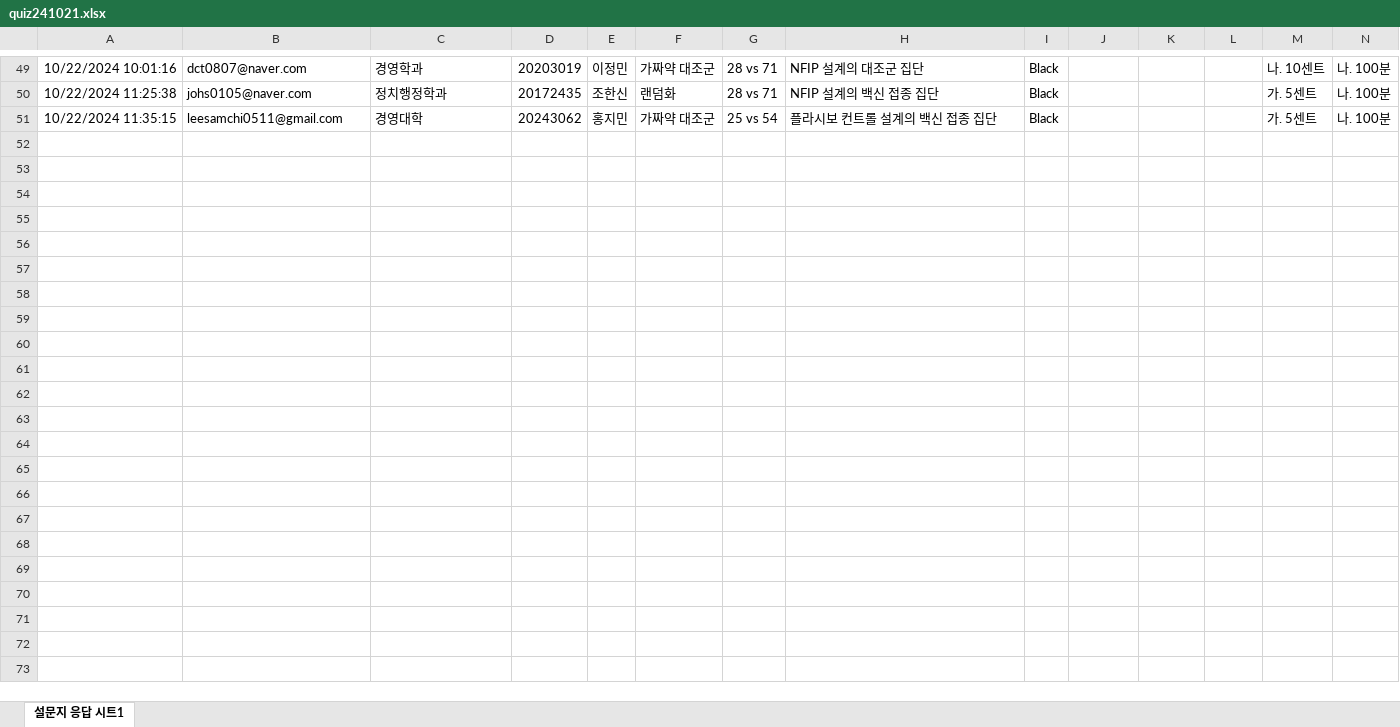
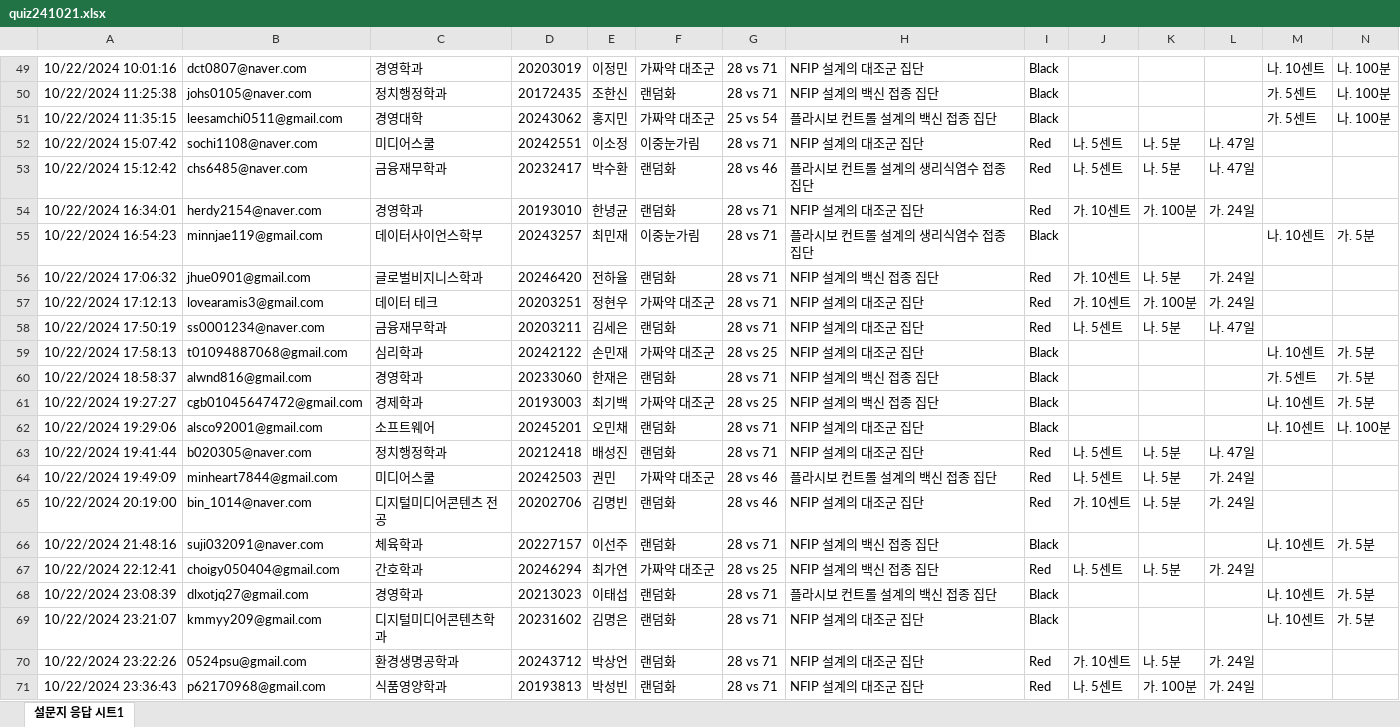
Before and after one commit to kwlee58/class202501, an Excel workbook: R/data/quiz241021.xlsx, sheet 설문지 응답 시트1, drawn as a sheet; only a part is shown, gaps mark what is left out; values as stored, in another font and other column widths than the file's, no borders; table styles not drawn; rows hold the shown columns only; the diff names each change by its address in the sheet, - before the commit and + after, or states it on an @@ line.

```diff
--- a/R/data/quiz241021.xlsx (sheet 설문지 응답 시트1)
+++ b/R/data/quiz241021.xlsx (sheet 설문지 응답 시트1)
+row 52: 10/22/2024 15:07:42 | sochi1108@naver.com | 미디어스쿨 | 20242551 | 이소정 | 이중눈가림 | 28 vs 71 | NFIP 설계의 대조군 집단 | Red | 나. 5센트 | 나. 5분 | 나. 47일
+row 53: 10/22/2024 15:12:42 | chs6485@naver.com | 금융재무학과 | 20232417 | 박수환 | 랜덤화 | 28 vs 46 | 플라시보 컨트롤 설계의 생리식염수 접종 집단 | Red | 나. 5센트 | 나. 5분 | 나. 47일
+row 54: 10/22/2024 16:34:01 | herdy2154@naver.com | 경영학과 | 20193010 | 한녕균 | 랜덤화 | 28 vs 71 | NFIP 설계의 대조군 집단 | Red | 가. 10센트 | 가. 100분 | 가. 24일
+row 55: 10/22/2024 16:54:23 | minnjae119@gmail.com | 데이터사이언스학부 | 20243257 | 최민재 | 이중눈가림 | 28 vs 71 | 플라시보 컨트롤 설계의 생리식염수 접종 집단 | Black |  |  |  | 나. 10센트 | 가. 5분
+row 56: 10/22/2024 17:06:32 | jhue0901@gmail.com | 글로벌비지니스학과 | 20246420 | 전하율 | 랜덤화 | 28 vs 71 | NFIP 설계의 백신 접종 집단 | Red | 가. 10센트 | 나. 5분 | 가. 24일
+row 57: 10/22/2024 17:12:13 | lovearamis3@gmail.com | 데이터 테크 | 20203251 | 정현우 | 가짜약 대조군 | 28 vs 71 | NFIP 설계의 대조군 집단 | Red | 가. 10센트 | 가. 100분 | 가. 24일
+row 58: 10/22/2024 17:50:19 | ss0001234@naver.com | 금융재무학과 | 20203211 | 김세은 | 랜덤화 | 28 vs 71 | NFIP 설계의 대조군 집단 | Red | 나. 5센트 | 나. 5분 | 나. 47일
+row 59: 10/22/2024 17:58:13 | t01094887068@gmail.com | 심리학과 | 20242122 | 손민재 | 가짜약 대조군 | 28 vs 25 | NFIP 설계의 대조군 집단 | Black |  |  |  | 나. 10센트 | 가. 5분
+row 60: 10/22/2024 18:58:37 | alwnd816@gmail.com | 경영학과 | 20233060 | 한재은 | 랜덤화 | 28 vs 71 | NFIP 설계의 백신 접종 집단 | Black |  |  |  | 가. 5센트 | 가. 5분
+row 61: 10/22/2024 19:27:27 | cgb01045647472@gmail.com | 경제학과 | 20193003 | 최기백 | 가짜약 대조군 | 28 vs 25 | NFIP 설계의 백신 접종 집단 | Black |  |  |  | 나. 10센트 | 가. 5분
+row 62: 10/22/2024 19:29:06 | alsco92001@gmail.com | 소프트웨어 | 20245201 | 오민채 | 랜덤화 | 28 vs 71 | NFIP 설계의 대조군 집단 | Black |  |  |  | 나. 10센트 | 나. 100분
+row 63: 10/22/2024 19:41:44 | b020305@naver.com | 정치행정학과 | 20212418 | 배성진 | 랜덤화 | 28 vs 71 | NFIP 설계의 대조군 집단 | Red | 나. 5센트 | 나. 5분 | 나. 47일
+row 64: 10/22/2024 19:49:09 | minheart7844@gmail.com | 미디어스쿨 | 20242503 | 권민 | 가짜약 대조군 | 28 vs 46 | 플라시보 컨트롤 설계의 백신 접종 집단 | Red | 나. 5센트 | 나. 5분 | 가. 24일
+row 65: 10/22/2024 20:19:00 | bin_1014@naver.com | 디지털미디어콘텐츠 전공 | 20202706 | 김명빈 | 랜덤화 | 28 vs 46 | NFIP 설계의 대조군 집단 | Red | 가. 10센트 | 나. 5분 | 가. 24일
+row 66: 10/22/2024 21:48:16 | suji032091@naver.com | 체육학과 | 20227157 | 이선주 | 랜덤화 | 28 vs 71 | NFIP 설계의 백신 접종 집단 | Black |  |  |  | 나. 10센트 | 가. 5분
+row 67: 10/22/2024 22:12:41 | choigy050404@gmail.com | 간호학과 | 20246294 | 최가연 | 가짜약 대조군 | 28 vs 25 | NFIP 설계의 백신 접종 집단 | Red | 나. 5센트 | 나. 5분 | 가. 24일
+row 68: 10/22/2024 23:08:39 | dlxotjq27@gmail.com | 경영학과 | 20213023 | 이태섭 | 랜덤화 | 28 vs 71 | 플라시보 컨트롤 설계의 백신 접종 집단 | Black |  |  |  | 나. 10센트 | 가. 5분
+row 69: 10/22/2024 23:21:07 | kmmyy209@gmail.com | 디지털미디어콘텐츠학과 | 20231602 | 김명은 | 랜덤화 | 28 vs 71 | NFIP 설계의 대조군 집단 | Black |  |  |  | 나. 10센트 | 가. 5분
+row 70: 10/22/2024 23:22:26 | 0524psu@gmail.com | 환경생명공학과 | 20243712 | 박상언 | 랜덤화 | 28 vs 71 | NFIP 설계의 대조군 집단 | Red | 가. 10센트 | 나. 5분 | 가. 24일
+row 71: 10/22/2024 23:36:43 | p62170968@gmail.com | 식품영양학과 | 20193813 | 박성빈 | 랜덤화 | 28 vs 71 | NFIP 설계의 대조군 집단 | Red | 나. 5센트 | 가. 100분 | 가. 24일
```
Also changed, not shown: R/data/oxford_241021.xlsx, R/data/oxford_241021_tmp.xlsx, 28 other files.
